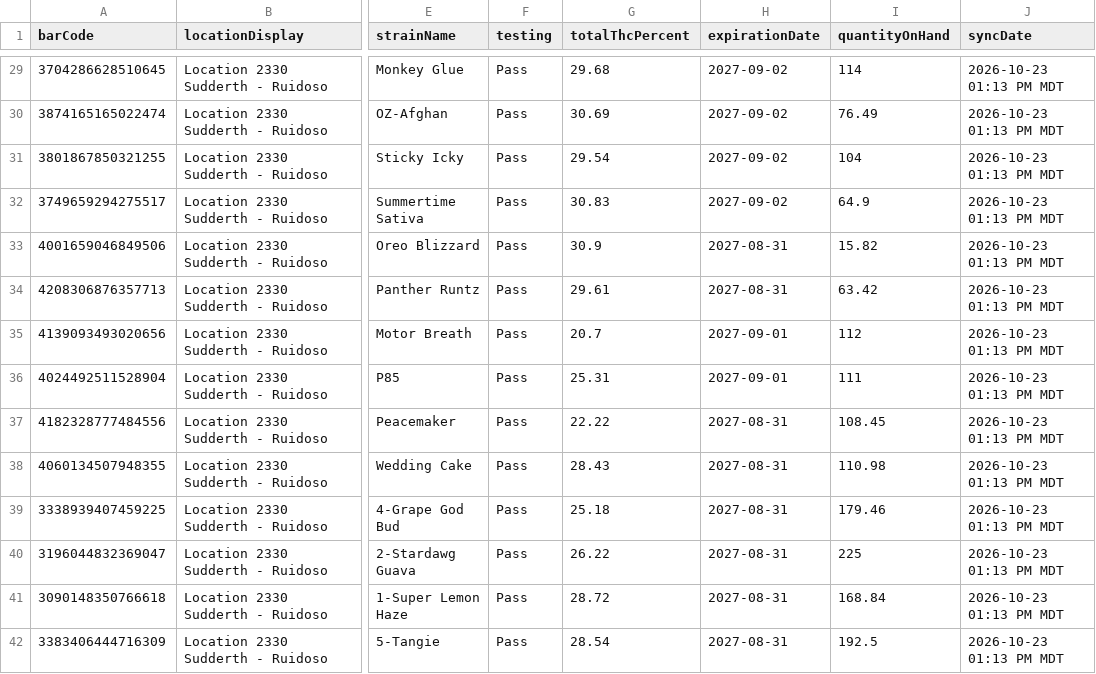
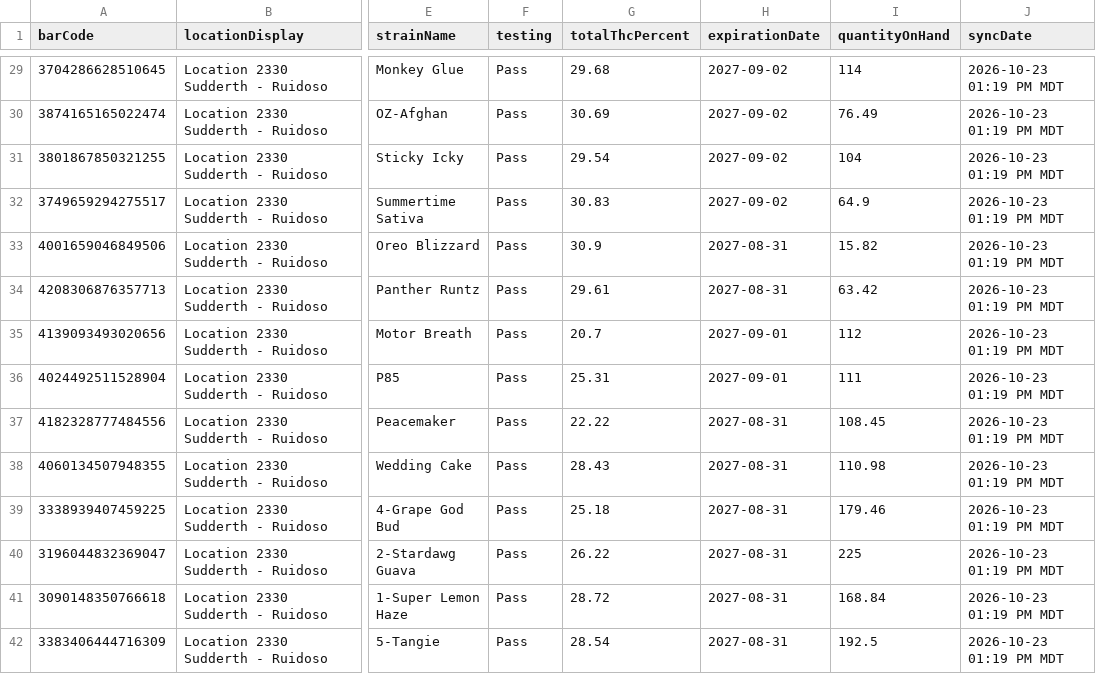
Before and after one commit to thefixinhixon/fixinhixon, a CSV file: tools/current-inventory-licensee.csv, drawn as a sheet; only a part is shown, gaps mark what is left out; the diff covers the shown part only; the diff names each change by its address in the sheet, - before the commit and + after, or states it on an @@ line.

Commit message:
Label generator: BioTrack deli stock sync 2026-10-23 01:19 PM MDT (63 lots)

```diff
--- a/tools/current-inventory-licensee.csv
+++ b/tools/current-inventory-licensee.csv
-J29:J42 (syncDate): 2026-10-23 01:13 PM MDT
+J29:J42 (syncDate): 2026-10-23 01:19 PM MDT
```
Also changed, not shown: 59 edited cells elsewhere in this file.
